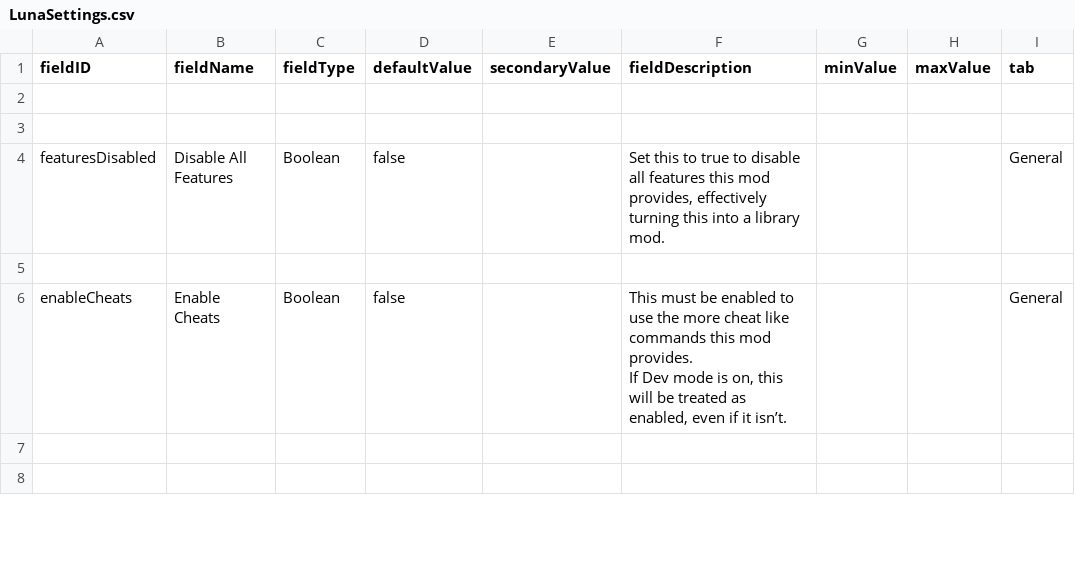
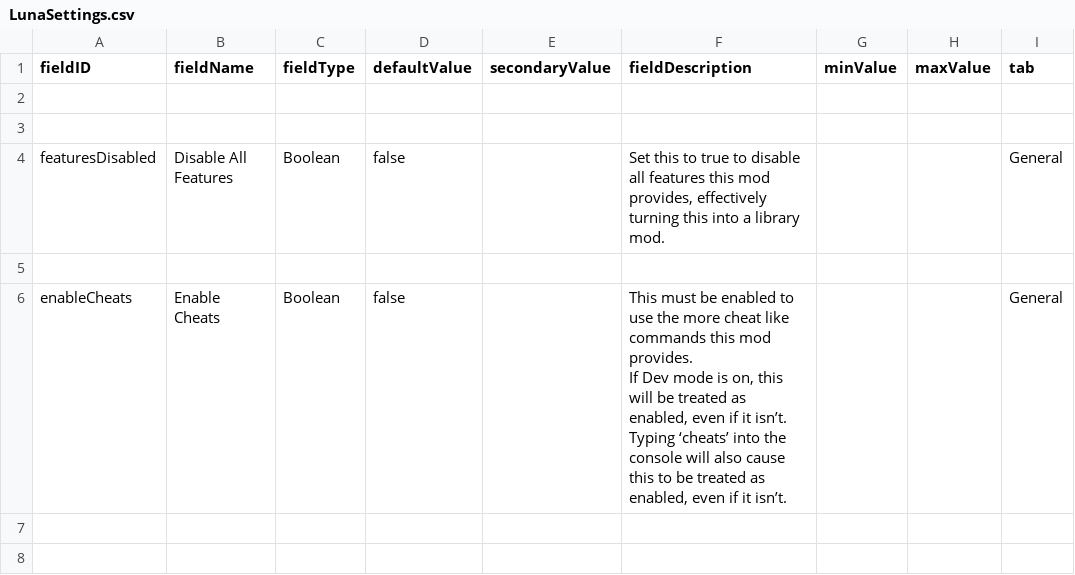
Before and after one commit to S-Numan/FleetBuilder, a CSV file: data/config/LunaSettings.csv, drawn as a sheet; only a part is shown.

```diff
--- a/data/config/LunaSettings.csv
+++ b/data/config/LunaSettings.csv
@@ -5,4 +5,5 @@ featuresDisabled,Disable All Features,Boolean,false,,"Set this to true to disabl
 ,,,,,,,,
-enableCheats,Enable Cheats,Boolean,false,,"This must be enabled to use the more cheat like commands this mod provides.
-If Dev mode is on, this will be treated as enabled, even if it isn’t.",,,General
+enableCheats,Enable Cheats,Boolean,false,,"This must be enabled to use the more cheat like commands this mod provides.
+If Dev mode is on, this will be treated as enabled, even if it isn’t.
+Typing ‘cheats’ into the console will also cause this to be treated as enabled, even if it isn’t.",,,General
 ,,,,,,,,
```
Also changed, not shown: data/console/commands.csv, 8 other files.
